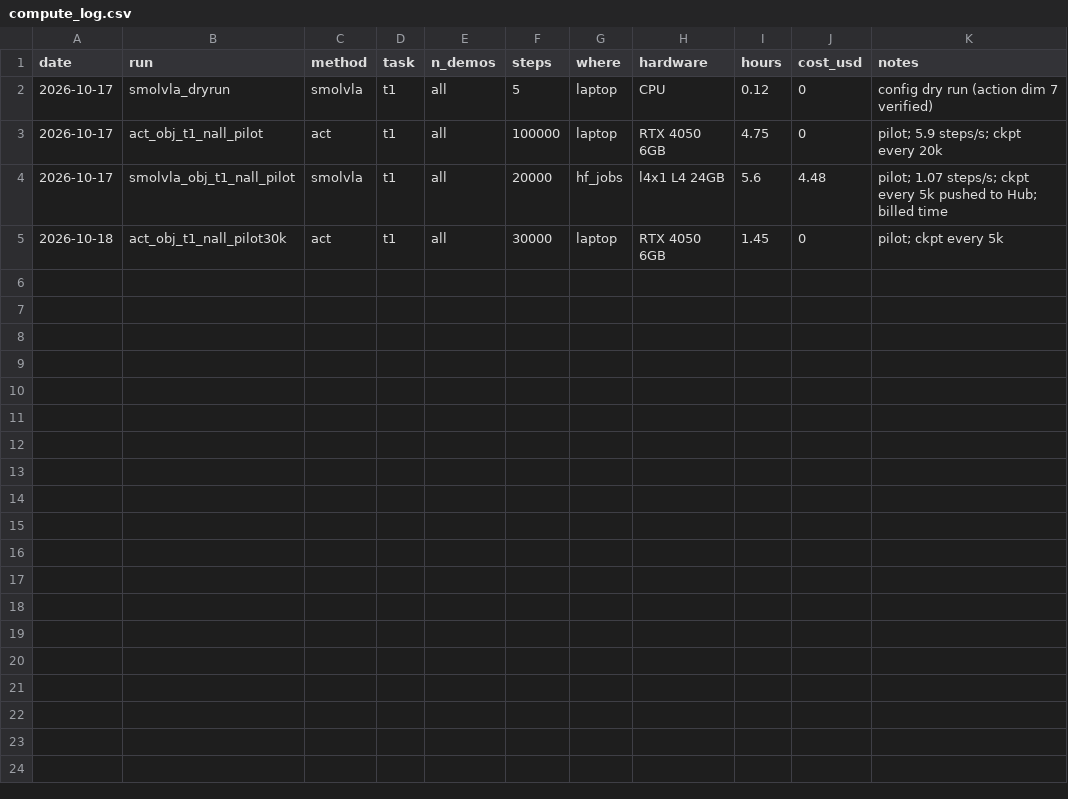
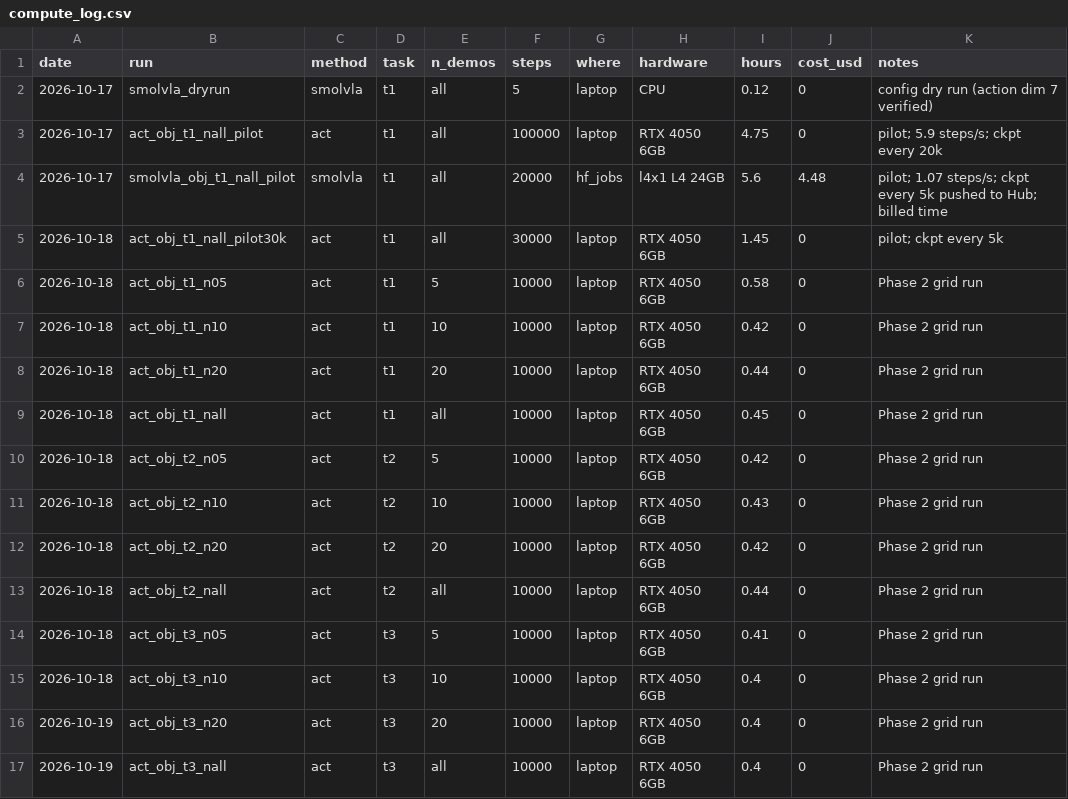
Before and after one commit to Pipe1213/vla-vs-scratch, a CSV file: results/compute_log.csv, drawn as a sheet; the diff names each change by its address in the sheet, - before the commit and + after, or states it on an @@ line.

Commit message:
Phase 2: ACT grid results (12 runs x 3 checkpoints x 50 episodes)

```diff
--- a/results/compute_log.csv
+++ b/results/compute_log.csv
+row 6: 2026-10-18 | act_obj_t1_n05 | act | t1 | 5 | 10000 | laptop | RTX 4050 6GB | 0.58 | 0 | Phase 2 grid run
+row 7: 2026-10-18 | act_obj_t1_n10 | act | t1 | 10 | 10000 | laptop | RTX 4050 6GB | 0.42 | 0 | Phase 2 grid run
+row 8: 2026-10-18 | act_obj_t1_n20 | act | t1 | 20 | 10000 | laptop | RTX 4050 6GB | 0.44 | 0 | Phase 2 grid run
+row 9: 2026-10-18 | act_obj_t1_nall | act | t1 | all | 10000 | laptop | RTX 4050 6GB | 0.45 | 0 | Phase 2 grid run
+row 10: 2026-10-18 | act_obj_t2_n05 | act | t2 | 5 | 10000 | laptop | RTX 4050 6GB | 0.42 | 0 | Phase 2 grid run
+row 11: 2026-10-18 | act_obj_t2_n10 | act | t2 | 10 | 10000 | laptop | RTX 4050 6GB | 0.43 | 0 | Phase 2 grid run
+row 12: 2026-10-18 | act_obj_t2_n20 | act | t2 | 20 | 10000 | laptop | RTX 4050 6GB | 0.42 | 0 | Phase 2 grid run
+row 13: 2026-10-18 | act_obj_t2_nall | act | t2 | all | 10000 | laptop | RTX 4050 6GB | 0.44 | 0 | Phase 2 grid run
+row 14: 2026-10-18 | act_obj_t3_n05 | act | t3 | 5 | 10000 | laptop | RTX 4050 6GB | 0.41 | 0 | Phase 2 grid run
+row 15: 2026-10-18 | act_obj_t3_n10 | act | t3 | 10 | 10000 | laptop | RTX 4050 6GB | 0.4 | 0 | Phase 2 grid run
+row 16: 2026-10-19 | act_obj_t3_n20 | act | t3 | 20 | 10000 | laptop | RTX 4050 6GB | 0.4 | 0 | Phase 2 grid run
+row 17: 2026-10-19 | act_obj_t3_nall | act | t3 | all | 10000 | laptop | RTX 4050 6GB | 0.4 | 0 | Phase 2 grid run
```
Also changed, not shown: 1 other file.
